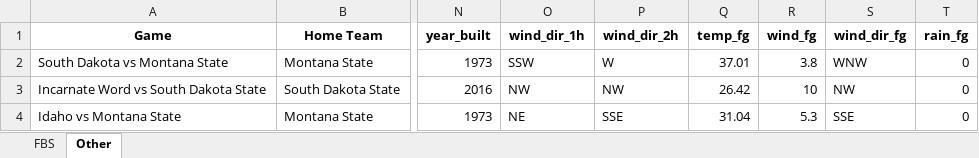
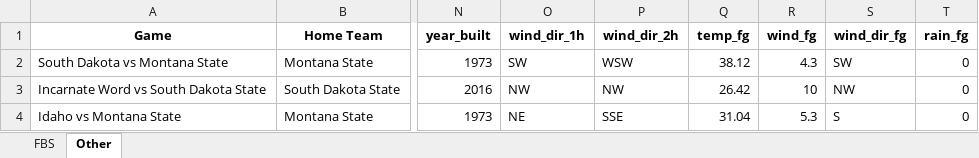
Before and after one commit to mslade50/football_weather, an Excel workbook: cfb_weather.xlsx, sheet Other, drawn as a sheet; only a part is shown, gaps mark what is left out; values as stored, in another font and other column widths than the file's, no borders; the diff names each change by its address in the sheet, - before the commit and + after, or states it on an @@ line.

```diff
--- a/cfb_weather.xlsx (sheet Other)
+++ b/cfb_weather.xlsx (sheet Other)
-O2 (wind_dir_1h): SSW
+O2 (wind_dir_1h): SW
-P2 (wind_dir_2h): W
+P2 (wind_dir_2h): WSW
-Q2 (temp_fg): 37.01
+Q2 (temp_fg): 38.12
-R2 (wind_fg): 3.8
+R2 (wind_fg): 4.3
-S2 (wind_dir_fg): WNW
+S2 (wind_dir_fg): SW
-S4 (wind_dir_fg): SSE
+S4 (wind_dir_fg): S
```
Also changed, not shown: sheet FBS.
